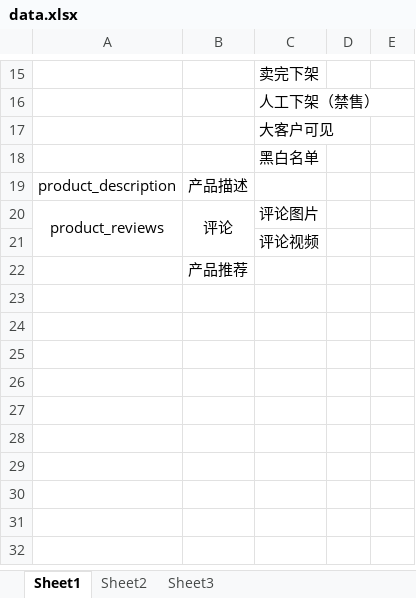
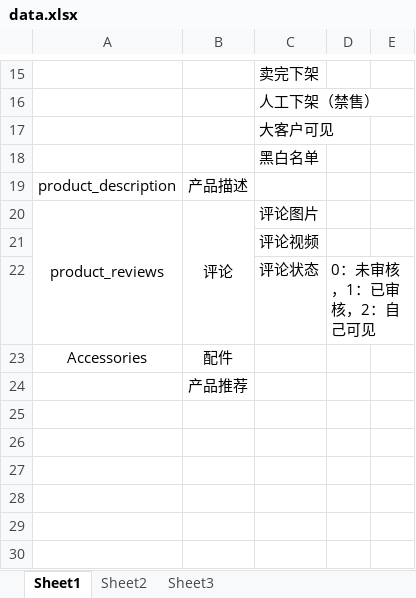
Before and after one commit to chenliujin/rpm, an Excel workbook: zencart/docs/modules/product_info/data.xlsx, sheet Sheet1, drawn as a sheet; only a part is shown, gaps mark what is left out; the shorter side is filled out with more unchanged rows; values as stored, in another font and other column widths than the file's, no borders; the diff names each change by its address in the sheet, - before the commit and + after, or states it on an @@ line.

```diff
--- a/zencart/docs/modules/product_info/data.xlsx (sheet Sheet1)
+++ b/zencart/docs/modules/product_info/data.xlsx (sheet Sheet1)
+row 22:  |  | 评论状态 | 0：未审核，1：已审核，2：自己可见
+row 23: Accessories | 配件
```
Also changed, not shown: 1 other file.
